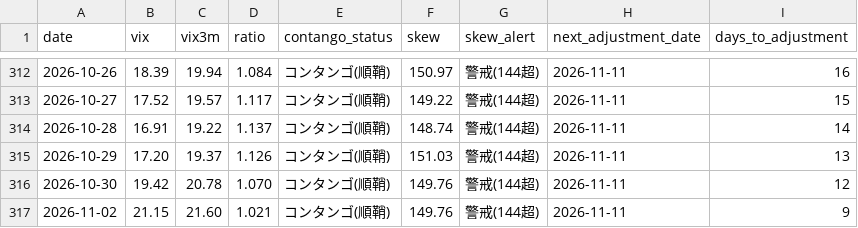
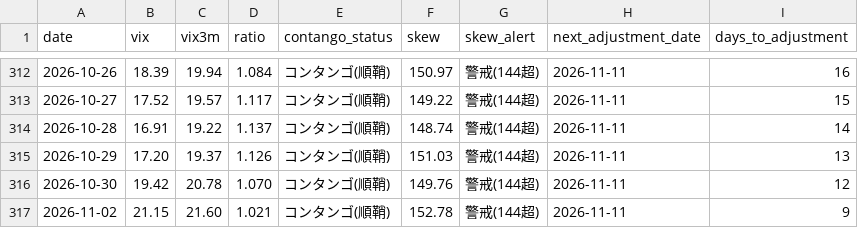
Before and after one commit to Shihooow/vix-dashboard, a CSV file: log.csv, drawn as a sheet; only a part is shown, gaps mark what is left out.

```diff
--- a/log.csv
+++ b/log.csv
@@ -316,2 +316,2 @@
 2026-10-30,19.42,20.78,1.070,コンタンゴ(順鞘),149.76,警戒(144超),2026-11-11,12
-2026-11-02,21.15,21.60,1.021,コンタンゴ(順鞘),149.76,警戒(144超),2026-11-11,9
+2026-11-02,21.15,21.60,1.021,コンタンゴ(順鞘),152.78,警戒(144超),2026-11-11,9
```
Also changed, not shown: 4 other files.
